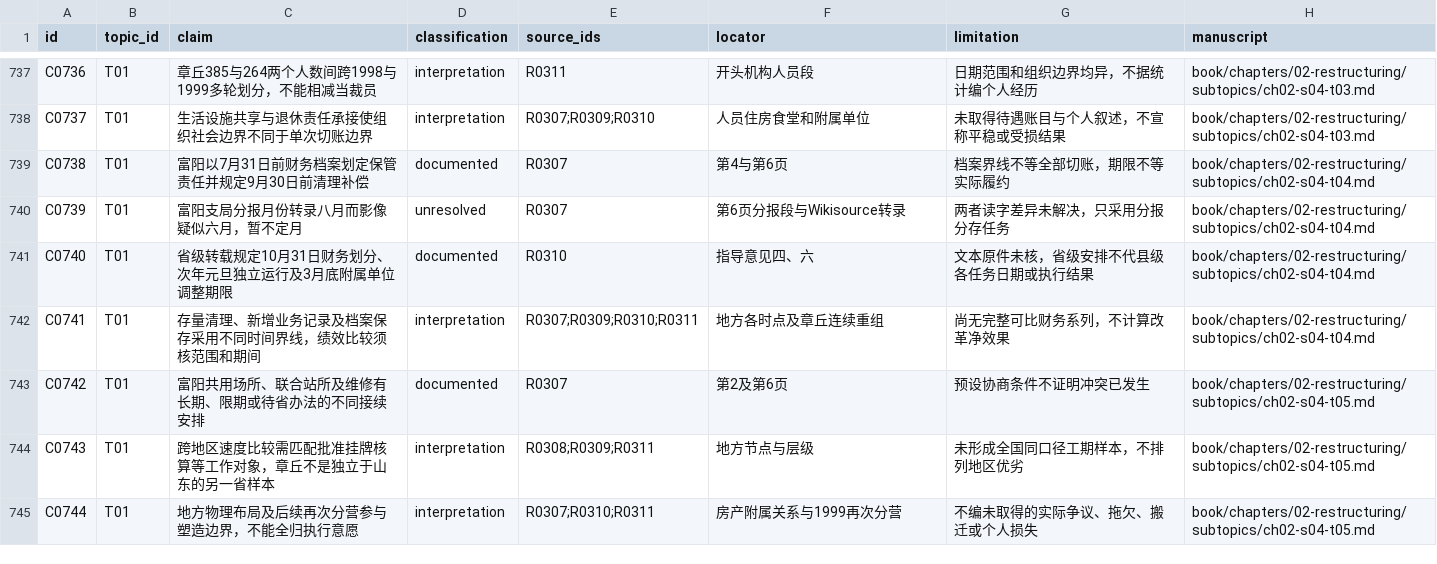
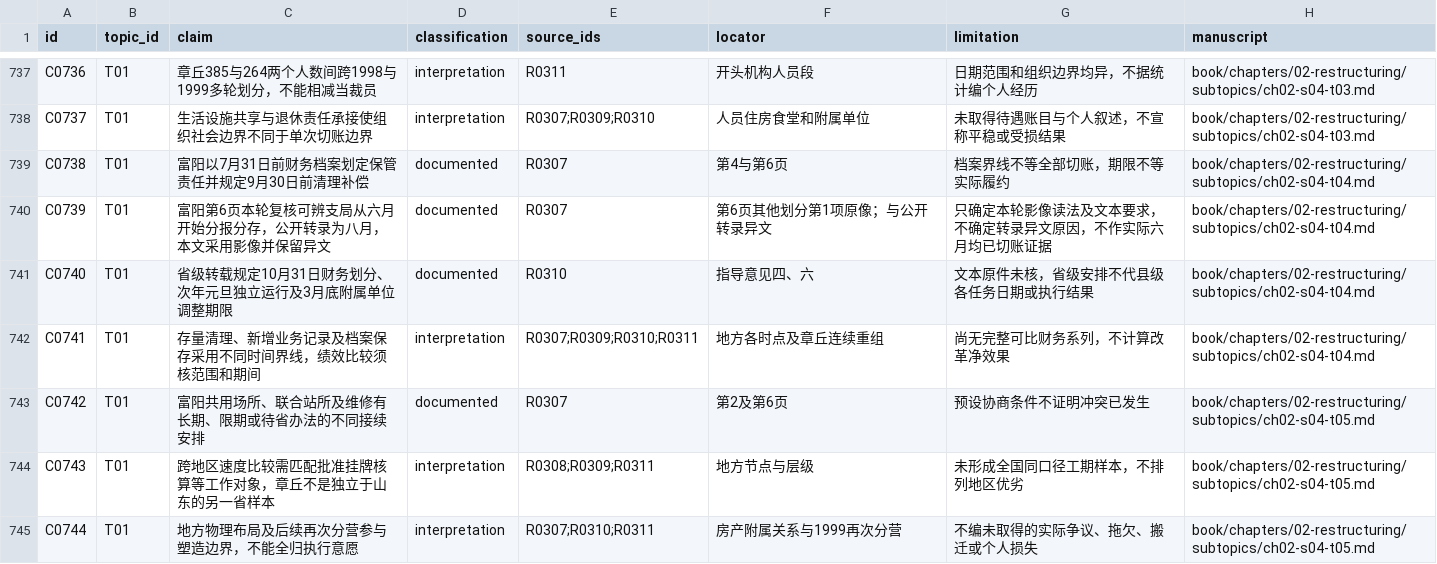
Before and after one commit to pty819/order-of-connectivity, a CSV file: research/claims.csv, drawn as a sheet; only a part is shown, gaps mark what is left out.

```diff
--- a/research/claims.csv
+++ b/research/claims.csv
@@ -739,3 +739,3 @@ C0737,T01,生活设施共享与退休责任承接使组织社会边界不同于
 C0738,T01,富阳以7月31日前财务档案划定保管责任并规定9月30日前清理补偿,documented,R0307,第4与第6页,档案界线不等全部切账，期限不等实际履约,book/chapters/02-restructuring/subtopics/ch02-s04-t04.md
-C0739,T01,富阳支局分报月份转录八月而影像疑似六月，暂不定月,unresolved,R0307,第6页分报段与Wikisource转录,两者读字差异未解决，只采用分报分存任务,book/chapters/02-restructuring/subtopics/ch02-s04-t04.md
+C0739,T01,富阳第6页本轮复核可辨支局从六月开始分报分存，公开转录为八月，本文采用影像并保留异文,documented,R0307,第6页其他划分第1项原像；与公开转录异文,只确定本轮影像读法及文本要求，不确定转录异文原因，不作实际六月均已切账证据,book/chapters/02-restructuring/subtopics/ch02-s04-t04.md
 C0740,T01,省级转载规定10月31日财务划分、次年元旦独立运行及3月底附属单位调整期限,documented,R0310,指导意见四、六,文本原件未核，省级安排不代县级各任务日期或执行结果,book/chapters/02-restructuring/subtopics/ch02-s04-t04.md
```
Also changed, not shown: references/references.csv, research/chapter-02-integrated-audit.csv, 12 other files.
